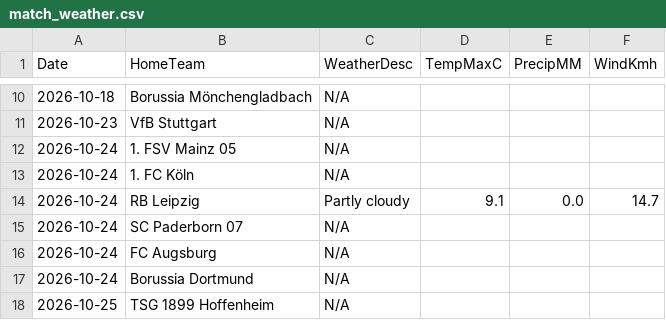
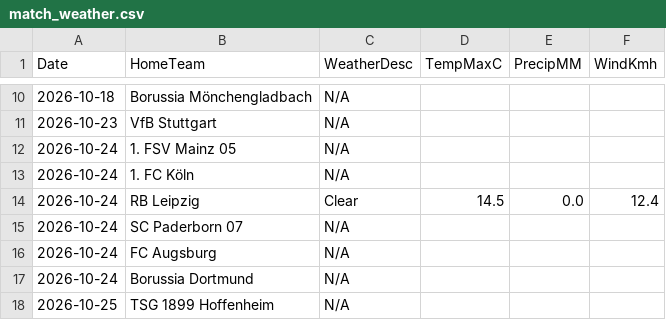
Before and after one commit to gmalbert/bundesliga, a CSV file: data_files/raw/match_weather.csv, drawn as a sheet; only a part is shown, gaps mark what is left out.

```diff
--- a/data_files/raw/match_weather.csv
+++ b/data_files/raw/match_weather.csv
@@ -13,3 +13,3 @@ Date,HomeTeam,WeatherDesc,TempMaxC,PrecipMM,WindKmh
 2026-10-24,1. FC Köln,N/A,,,
-2026-10-24,RB Leipzig,Partly cloudy,9.1,0.0,14.7
+2026-10-24,RB Leipzig,Clear,14.5,0.0,12.4
 2026-10-24,SC Paderborn 07,N/A,,,
```
Also changed, not shown: models/poisson_strengths.csv, 3 other files.
